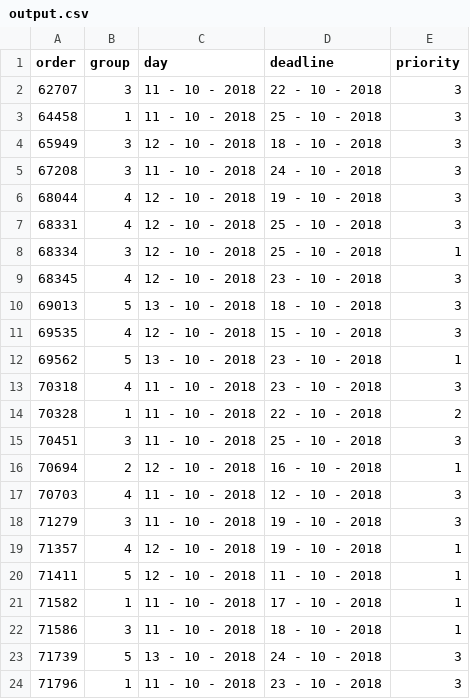
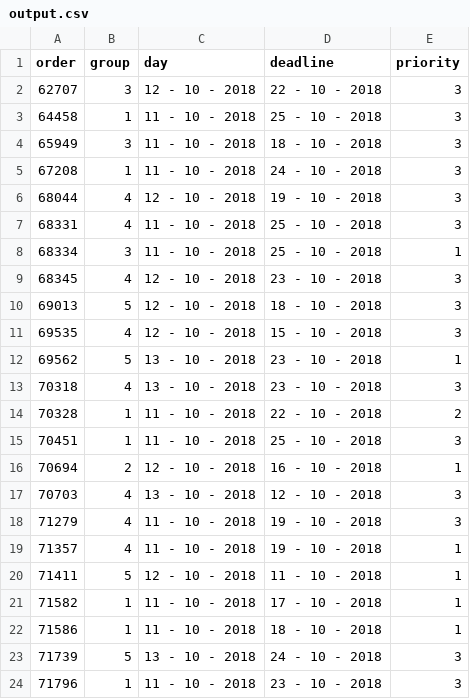
Before and after one commit to DangLe1996/Scheduling-Project, a CSV file: Combined/output.csv, drawn as a sheet.

```diff
--- a/Combined/output.csv
+++ b/Combined/output.csv
@@ -1,23 +1,23 @@
 order , group, day , deadline,priority
-62707, 3 ,11 - 10 - 2018, 22 - 10 - 2018, 3
+62707, 3 ,12 - 10 - 2018, 22 - 10 - 2018, 3
 64458, 1 ,11 - 10 - 2018, 25 - 10 - 2018, 3
-65949, 3 ,12 - 10 - 2018, 18 - 10 - 2018, 3
-67208, 3 ,11 - 10 - 2018, 24 - 10 - 2018, 3
+65949, 3 ,11 - 10 - 2018, 18 - 10 - 2018, 3
+67208, 1 ,11 - 10 - 2018, 24 - 10 - 2018, 3
 68044, 4 ,12 - 10 - 2018, 19 - 10 - 2018, 3
-68331, 4 ,12 - 10 - 2018, 25 - 10 - 2018, 3
-68334, 3 ,12 - 10 - 2018, 25 - 10 - 2018, 1
+68331, 4 ,11 - 10 - 2018, 25 - 10 - 2018, 3
+68334, 3 ,11 - 10 - 2018, 25 - 10 - 2018, 1
 68345, 4 ,12 - 10 - 2018, 23 - 10 - 2018, 3
-69013, 5 ,13 - 10 - 2018, 18 - 10 - 2018, 3
+69013, 5 ,12 - 10 - 2018, 18 - 10 - 2018, 3
 69535, 4 ,12 - 10 - 2018, 15 - 10 - 2018, 3
 69562, 5 ,13 - 10 - 2018, 23 - 10 - 2018, 1
-70318, 4 ,11 - 10 - 2018, 23 - 10 - 2018, 3
+70318, 4 ,13 - 10 - 2018, 23 - 10 - 2018, 3
 70328, 1 ,11 - 10 - 2018, 22 - 10 - 2018, 2
-70451, 3 ,11 - 10 - 2018, 25 - 10 - 2018, 3
+70451, 1 ,11 - 10 - 2018, 25 - 10 - 2018, 3
 70694, 2 ,12 - 10 - 2018, 16 - 10 - 2018, 1
-70703, 4 ,11 - 10 - 2018, 12 - 10 - 2018, 3
-71279, 3 ,11 - 10 - 2018, 19 - 10 - 2018, 3
-71357, 4 ,12 - 10 - 2018, 19 - 10 - 2018, 1
+70703, 4 ,13 - 10 - 2018, 12 - 10 - 2018, 3
+71279, 4 ,11 - 10 - 2018, 19 - 10 - 2018, 3
+71357, 4 ,11 - 10 - 2018, 19 - 10 - 2018, 1
 71411, 5 ,12 - 10 - 2018, 11 - 10 - 2018, 1
 71582, 1 ,11 - 10 - 2018, 17 - 10 - 2018, 1
-71586, 3 ,11 - 10 - 2018, 18 - 10 - 2018, 1
+71586, 1 ,11 - 10 - 2018, 18 - 10 - 2018, 1
 71739, 5 ,13 - 10 - 2018, 24 - 10 - 2018, 3
```
Also changed, not shown: 2 other files.
